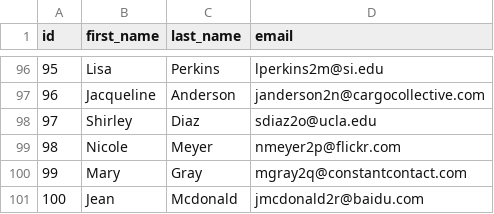
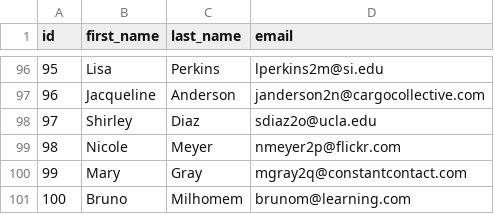
Before and after one commit to brunomilhomem/dbt_demo, a CSV file: data/customers.csv, drawn as a sheet; only a part is shown, gaps mark what is left out.

```diff
--- a/data/customers.csv
+++ b/data/customers.csv
@@ -100,2 +100,2 @@ id,first_name,last_name,email
 99,Mary,Gray,mgray2q@constantcontact.com
-100,Jean,Mcdonald,jmcdonald2r@baidu.com
+100,Bruno,Milhomem,brunom@learning.com
```
Also changed, not shown: 6 other files.
